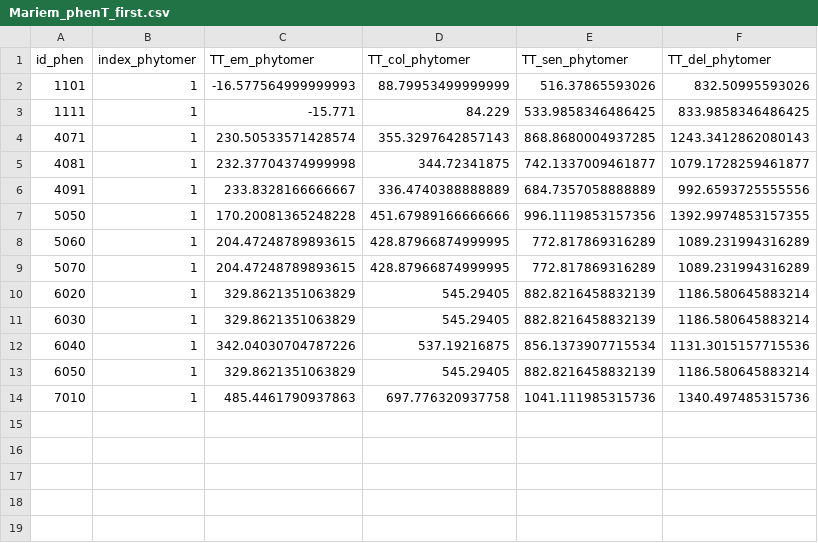
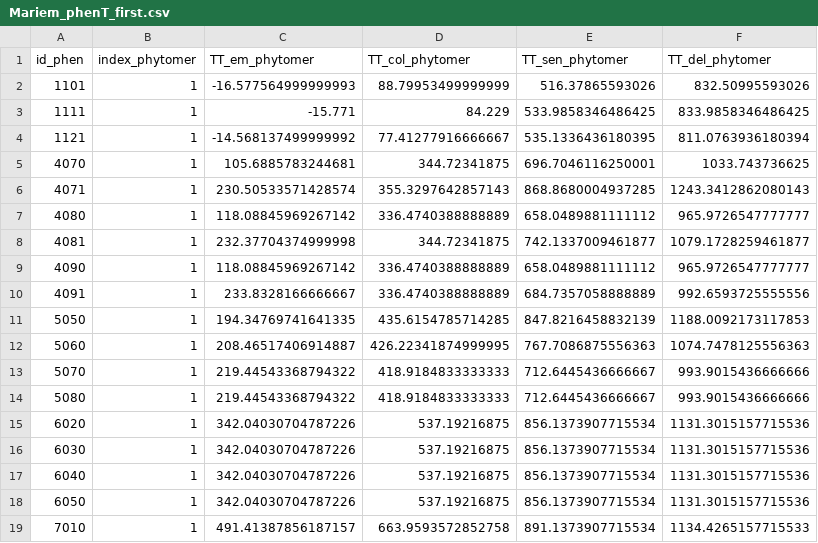
Before and after one commit to openalea-incubator/adel, a CSV file: adel/data/Mariem_phenT_first.csv, drawn as a sheet.

```diff
--- a/adel/data/Mariem_phenT_first.csv
+++ b/adel/data/Mariem_phenT_first.csv
@@ -3,12 +3,17 @@ id_phen,index_phytomer,TT_em_phytomer,TT_col_phytomer,TT_sen_phytomer,TT_del_phy
 1111,1,-15.771,84.229,533.9858346486425,833.9858346486425
+1121,1,-14.568137499999992,77.41277916666667,535.1336436180395,811.0763936180394
+4070,1,105.6885783244681,344.72341875,696.7046116250001,1033.743736625
 4071,1,230.50533571428574,355.3297642857143,868.8680004937285,1243.3412862080143
+4080,1,118.08845969267142,336.4740388888889,658.0489881111112,965.9726547777777
 4081,1,232.37704374999998,344.72341875,742.1337009461877,1079.1728259461877
+4090,1,118.08845969267142,336.4740388888889,658.0489881111112,965.9726547777777
 4091,1,233.8328166666667,336.4740388888889,684.7357058888889,992.6593725555556
-5050,1,170.20081365248228,451.67989166666666,996.1119853157356,1392.9974853157355
-5060,1,204.47248789893615,428.87966874999995,772.817869316289,1089.231994316289
-5070,1,204.47248789893615,428.87966874999995,772.817869316289,1089.231994316289
-6020,1,329.8621351063829,545.29405,882.8216458832139,1186.580645883214
-6030,1,329.8621351063829,545.29405,882.8216458832139,1186.580645883214
+5050,1,194.34769741641335,435.6154785714285,847.8216458832139,1188.0092173117853
+5060,1,208.46517406914887,426.22341874999995,767.7086875556363,1074.7478125556363
+5070,1,219.44543368794322,418.9184833333333,712.6445436666667,993.9015436666666
+5080,1,219.44543368794322,418.9184833333333,712.6445436666667,993.9015436666666
+6020,1,342.04030704787226,537.19216875,856.1373907715534,1131.3015157715536
+6030,1,342.04030704787226,537.19216875,856.1373907715534,1131.3015157715536
 6040,1,342.04030704787226,537.19216875,856.1373907715534,1131.3015157715536
-6050,1,329.8621351063829,545.29405,882.8216458832139,1186.580645883214
-7010,1,485.4461790937863,697.776320937758,1041.111985315736,1340.497485315736
+6050,1,342.04030704787226,537.19216875,856.1373907715534,1131.3015157715536
+7010,1,491.41387856187157,663.9593572852758,891.1373907715534,1134.4265157715533
```
Also changed, not shown: adel/data/Mariem_dimT.csv, adel/data/Mariem_dynT.csv, 11 other files.
